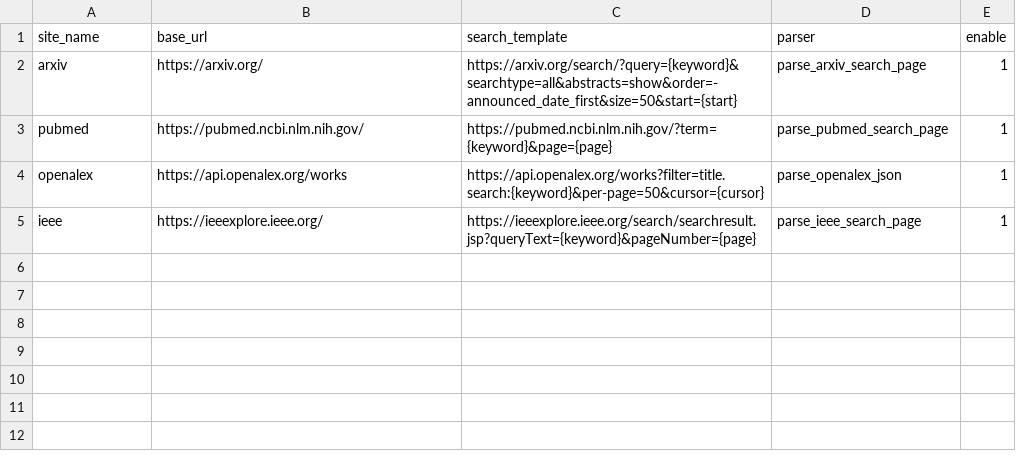
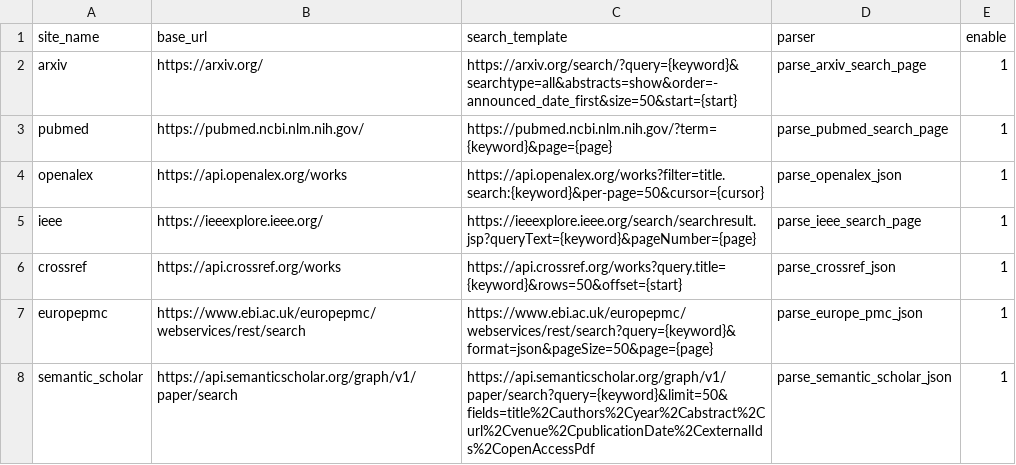
Before and after one commit to loslatifa/research-spider, a CSV file: config/sites_to_crawl_full.csv, drawn as a sheet.

```diff
--- a/config/sites_to_crawl_full.csv
+++ b/config/sites_to_crawl_full.csv
@@ -5 +5,4 @@ openalex,https://api.openalex.org/works,https://api.openalex.org/works?filter=ti
 ieee,https://ieeexplore.ieee.org/,https://ieeexplore.ieee.org/search/searchresult.jsp?queryText={keyword}&pageNumber={page},parse_ieee_search_page,1
+crossref,https://api.crossref.org/works,https://api.crossref.org/works?query.title={keyword}&rows=50&offset={start},parse_crossref_json,1
+europepmc,https://www.ebi.ac.uk/europepmc/webservices/rest/search,https://www.ebi.ac.uk/europepmc/webservices/rest/search?query={keyword}&format=json&pageSize=50&page={page},parse_europe_pmc_json,1
+semantic_scholar,https://api.semanticscholar.org/graph/v1/paper/search,https://api.semanticscholar.org/graph/v1/paper/search?query={keyword}&limit=50&fields=title%2Cauthors%2Cyear%2Cabstract%2Curl%2Cvenue%2CpublicationDate%2CexternalIds%2CopenAccessPdf,parse_semantic_scholar_json,1
```
Also changed, not shown: config/sites_to_crawl.csv, 5 other files.
